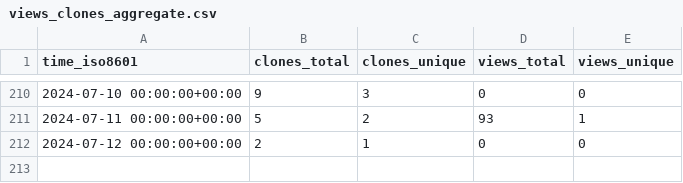
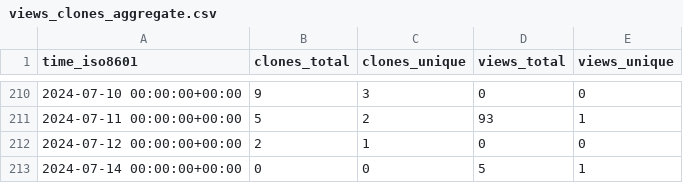
Before and after one commit to att/qujata, a CSV file: att/qujata/ghrs-data/views_clones_aggregate.csv, drawn as a sheet; only a part is shown, gaps mark what is left out.

```diff
--- a/att/qujata/ghrs-data/views_clones_aggregate.csv
+++ b/att/qujata/ghrs-data/views_clones_aggregate.csv
@@ -212 +212,2 @@ time_iso8601,clones_total,clones_unique,views_total,views_unique
 2024-07-12 00:00:00+00:00,2,1,0,0
+2024-07-14 00:00:00+00:00,0,0,5,1
```
Also changed, not shown: 1 other file.
